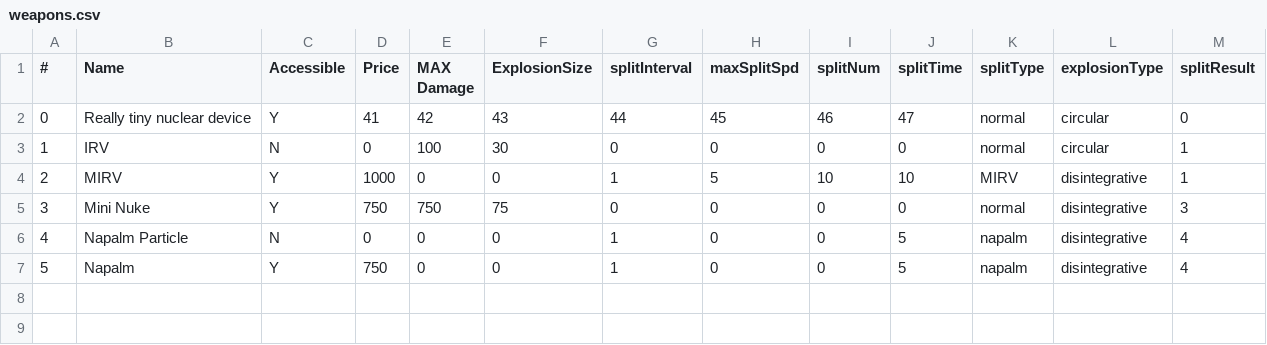
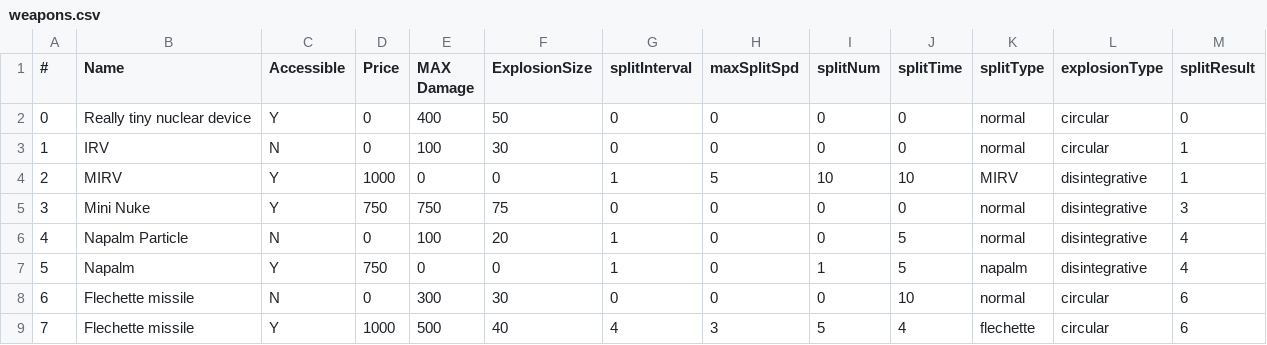
Before and after one commit to ianjfrosst/Blackened-Soil, a CSV file: weapons.csv, drawn as a sheet.

Commit message:
Flechette missile!

```diff
--- a/weapons.csv
+++ b/weapons.csv
@@ -1,3 +1,3 @@
 #,Name,Accessible,Price,MAX Damage,ExplosionSize,splitInterval,maxSplitSpd,splitNum,splitTime,splitType,explosionType,splitResult
-0,Really tiny nuclear device,Y,41,42,43,44,45,46,47,normal,circular,0
+0,Really tiny nuclear device,Y,0,400,50,0,0,0,0,normal,circular,0
 1,IRV,N,0,100,30,0,0,0,0,normal,circular,1
@@ -5,3 +5,5 @@
 3,Mini Nuke,Y,750,750,75,0,0,0,0,normal,disintegrative,3
-4,Napalm Particle,N,0,0,0,1,0,0,5,napalm,disintegrative,4
-5,Napalm,Y,750,0,0,1,0,0,5,napalm,disintegrative,4
+4,Napalm Particle,N,0,100,20,1,0,0,5,normal,disintegrative,4
+5,Napalm,Y,750,0,0,1,0,1,5,napalm,disintegrative,4
+6,Flechette missile,N,0,300,30,0,0,0,10,normal,circular,6
+7,Flechette missile,Y,1000,500,40,4,3,5,4,flechette,circular,6
```
Also changed, not shown: 1 other file.
